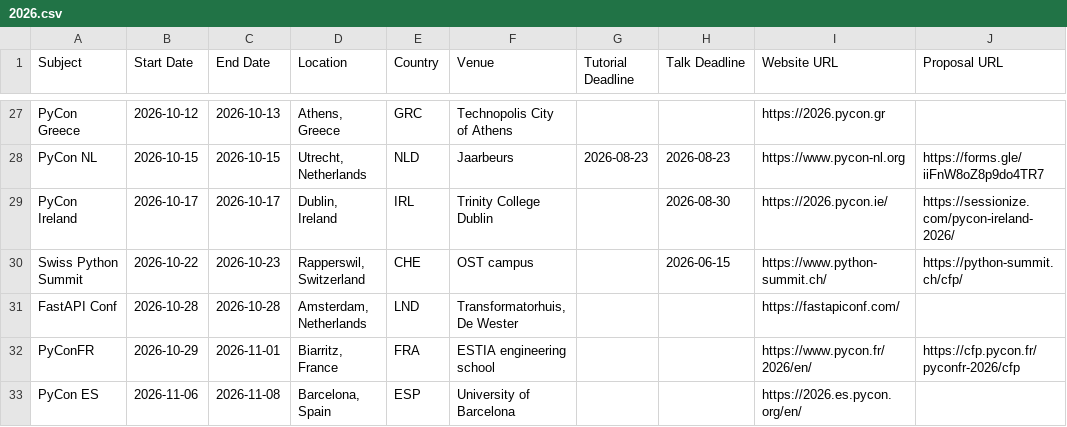
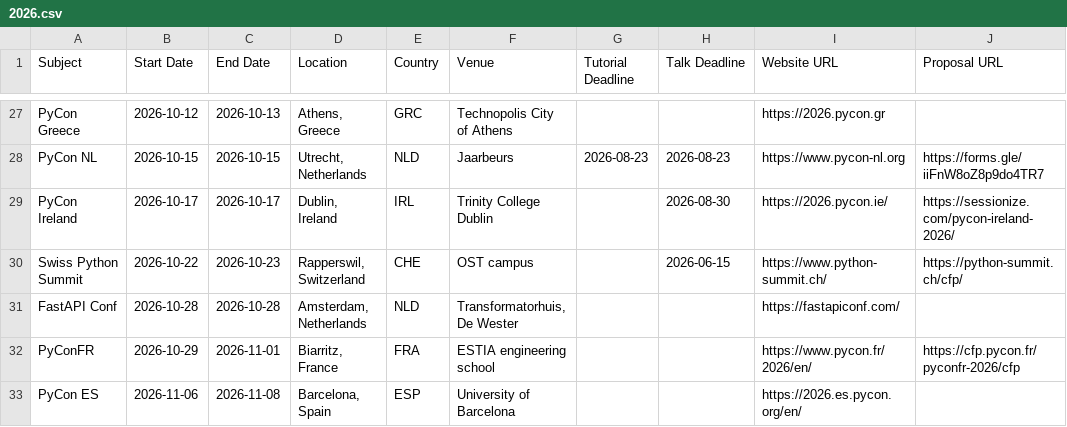
Before and after one commit to python-organizers/conferences, a CSV file: 2026.csv, drawn as a sheet; only a part is shown, gaps mark what is left out; the diff names each change by its address in the sheet, - before the commit and + after, or states it on an @@ line.

Commit message:
Fix typo

```diff
--- a/2026.csv
+++ b/2026.csv
-E31 (Country): LND
+E31 (Country): NLD
```
